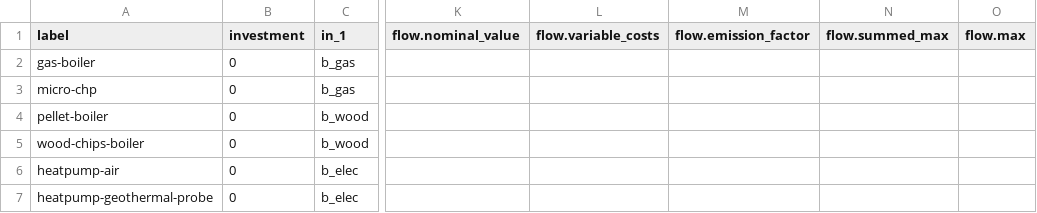
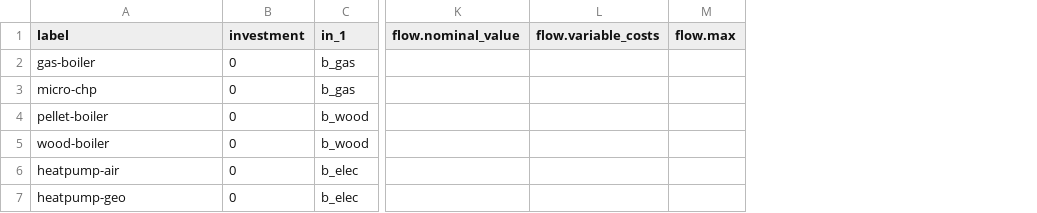
Before and after one commit to quarree100/q100opt, a CSV file: src/q100opt/default_data/building_one_temp_level/Transformer.csv, drawn as a sheet; only a part is shown, gaps mark what is left out; the diff names each change by its address in the sheet, - before the commit and + after, or states it on an @@ line.

```diff
--- a/src/q100opt/default_data/building_one_temp_level/Transformer.csv
+++ b/src/q100opt/default_data/building_one_temp_level/Transformer.csv
-column M (flow.emission_factor), empty
-column N (flow.summed_max), empty
-A5 (label): wood-chips-boiler
+A5 (label): wood-boiler
-A7 (label): heatpump-geothermal-probe
+A7 (label): heatpump-geo
```
Also changed, not shown: examples/single_building/data/techdata.csv, src/q100opt/building_attributes.csv, 4 other files.
